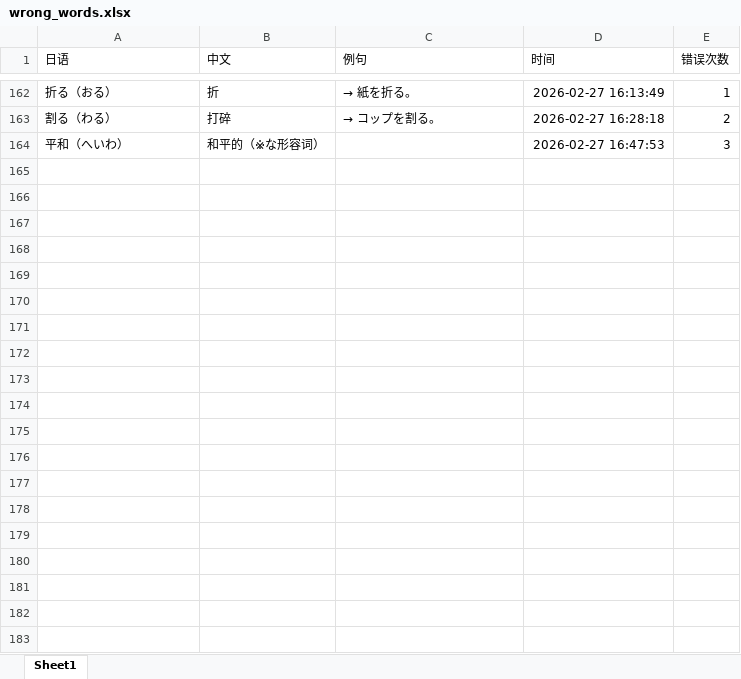
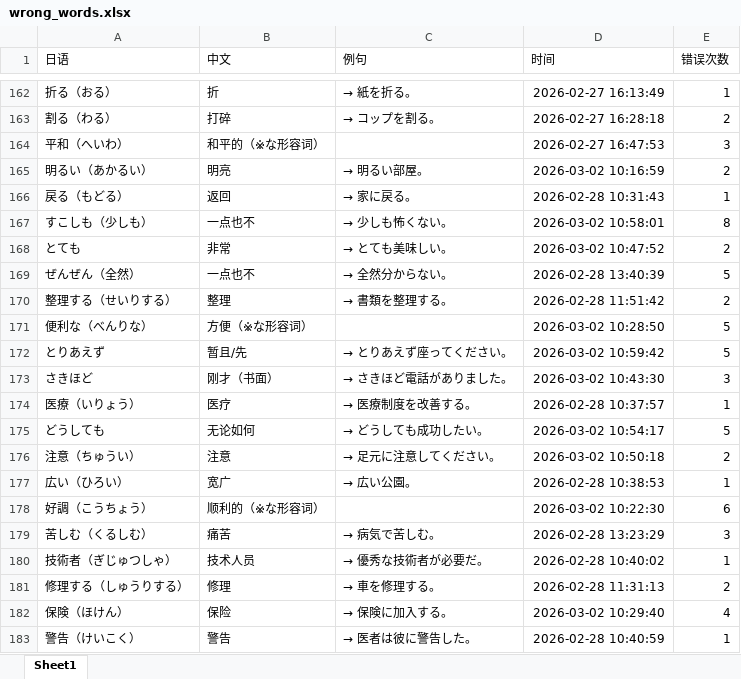
Before and after one commit to yuandongxuT/jpword, an Excel workbook: wrong_words.xlsx, sheet Sheet1, drawn as a sheet; only a part is shown, gaps mark what is left out; values as stored, in another font and other column widths than the file's, no borders; the diff covers the shown part only; the diff names each change by its address in the sheet, - before the commit and + after, or states it on an @@ line.

```diff
--- a/wrong_words.xlsx (sheet Sheet1)
+++ b/wrong_words.xlsx (sheet Sheet1)
+row 165: 明るい（あかるい） | 明亮 | → 明るい部屋。 | 2026-03-02 10:16:59 | 2
+row 166: 戻る（もどる） | 返回 | → 家に戻る。 | 2026-02-28 10:31:43 | 1
+row 167: すこしも（少しも） | 一点也不 | → 少しも怖くない。 | 2026-03-02 10:58:01 | 8
+row 168: とても | 非常 | → とても美味しい。 | 2026-03-02 10:47:52 | 2
+row 169: ぜんぜん（全然） | 一点也不 | → 全然分からない。 | 2026-02-28 13:40:39 | 5
+row 170: 整理する（せいりする） | 整理 | → 書類を整理する。 | 2026-02-28 11:51:42 | 2
+row 171: 便利な（べんりな） | 方便（※な形容词） |  | 2026-03-02 10:28:50 | 5
+row 172: とりあえず | 暂且/先 | → とりあえず座ってください。 | 2026-03-02 10:59:42 | 5
+row 173: さきほど | 刚才（书面） | → さきほど電話がありました。 | 2026-03-02 10:43:30 | 3
+row 174: 医療（いりょう） | 医疗 | → 医療制度を改善する。 | 2026-02-28 10:37:57 | 1
+row 175: どうしても | 无论如何 | → どうしても成功したい。 | 2026-03-02 10:54:17 | 5
+row 176: 注意（ちゅうい） | 注意 | → 足元に注意してください。 | 2026-03-02 10:50:18 | 2
+row 177: 広い（ひろい） | 宽广 | → 広い公園。 | 2026-02-28 10:38:53 | 1
+row 178: 好調（こうちょう） | 顺利的（※な形容词） |  | 2026-03-02 10:22:30 | 6
+row 179: 苦しむ（くるしむ） | 痛苦 | → 病気で苦しむ。 | 2026-02-28 13:23:29 | 3
+row 180: 技術者（ぎじゅつしゃ） | 技术人员 | → 優秀な技術者が必要だ。 | 2026-02-28 10:40:02 | 1
+row 181: 修理する（しゅうりする） | 修理 | → 車を修理する。 | 2026-02-28 11:31:13 | 2
+row 182: 保険（ほけん） | 保险 | → 保険に加入する。 | 2026-03-02 10:29:40 | 4
+row 183: 警告（けいこく） | 警告 | → 医者は彼に警告した。 | 2026-02-28 10:40:59 | 1
```
Also changed, not shown: 156 added rows and 60 edited cells elsewhere in this sheet, progress.xlsx, 2 other files.
